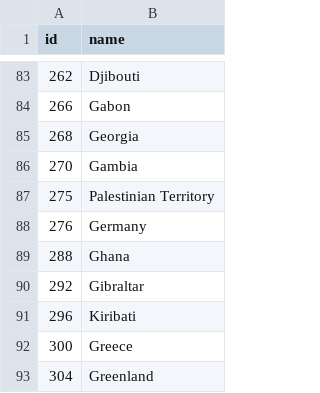
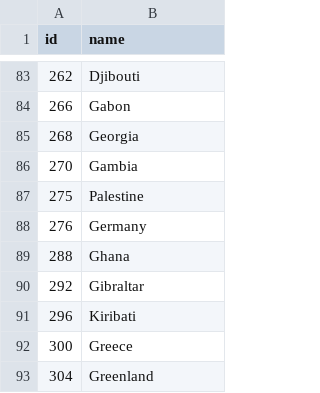
Before and after one commit to brendonv/MapGame, a TSV file: public/world-country-names-edited.tsv, drawn as a sheet; only a part is shown, gaps mark what is left out.

Commit message:
palestine change

```diff
--- a/public/world-country-names-edited.tsv
+++ b/public/world-country-names-edited.tsv
@@ -86,3 +86,3 @@ id	name
 270	Gambia
-275	Palestinian Territory
+275	Palestine
 276	Germany
```
